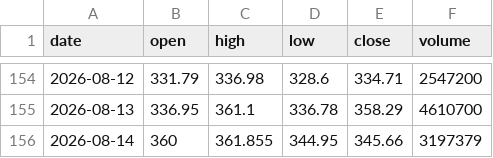
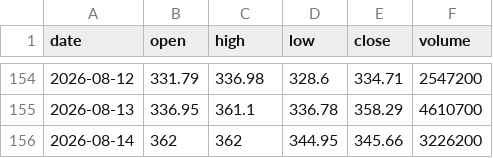
Before and after one commit to Pubmarks/datasets, a CSV file: data/stocks/INTU/2026/ohlcv.csv, drawn as a sheet; only a part is shown, gaps mark what is left out.

```diff
--- a/data/stocks/INTU/2026/ohlcv.csv
+++ b/data/stocks/INTU/2026/ohlcv.csv
@@ -155,2 +155,2 @@ date,open,high,low,close,volume
 2026-08-13,336.95,361.1,336.78,358.29,4610700
-2026-08-14,360,361.855,344.95,345.66,3197379
+2026-08-14,362,362,344.95,345.66,3226200
```
Also changed, not shown: 1 other file.
